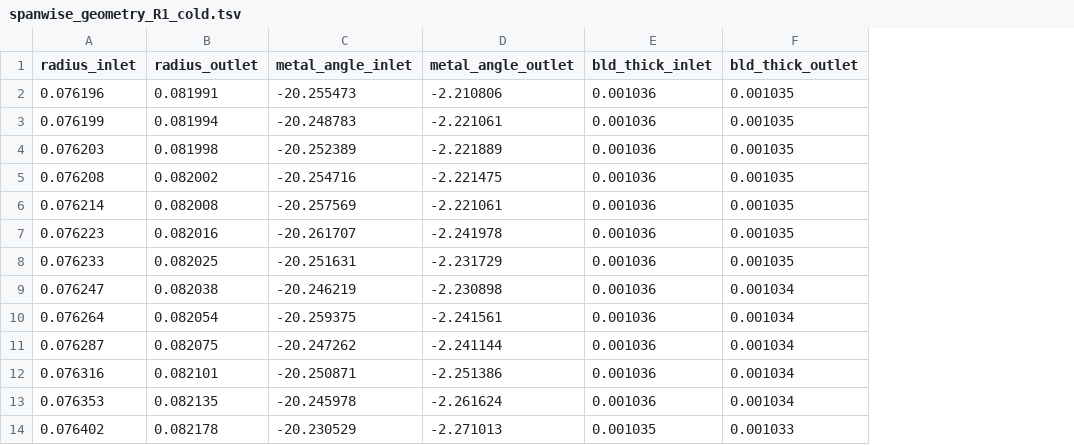
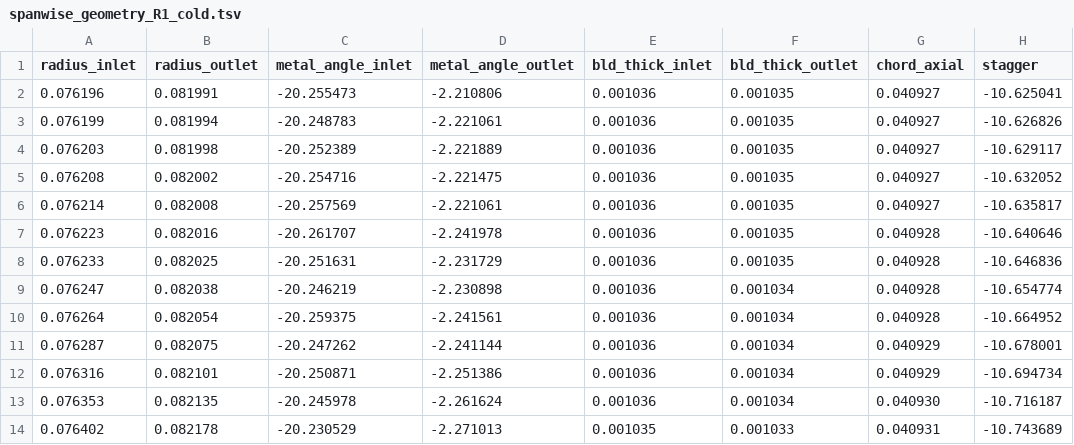
Before and after one commit to Propulsion-Power-TU-Delft/adet, a TSV file: data/opencases/tfd_4ac/spanwise_geometry_R1_cold.tsv, drawn as a sheet; only a part is shown; the diff names each change by its address in the sheet, - before the commit and + after, or states it on an @@ line.

```diff
--- a/data/opencases/tfd_4ac/spanwise_geometry_R1_cold.tsv
+++ b/data/opencases/tfd_4ac/spanwise_geometry_R1_cold.tsv
+column G (chord_axial), rows 2-14: 0.040927 | 0.040927 | 0.040927 | 0.040927 | 0.040927 | 0.040928 | 0.040928 | 0.040928 | 0.040928 | 0.040929 | 0.040929 | 0.040930 | 0.040931
+column H (stagger), rows 2-14: -10.625041 | -10.626826 | -10.629117 | -10.632052 | -10.635817 | -10.640646 | -10.646836 | -10.654774 | -10.664952 | -10.678001 | -10.694734 | -10.716187 | -10.743689
```
Also changed, not shown: data/opencases/tfd_4ac/spanwise_geometry_R2_cold.tsv, data/opencases/tfd_4ac/spanwise_geometry_R3_cold.tsv, 7 other files.
